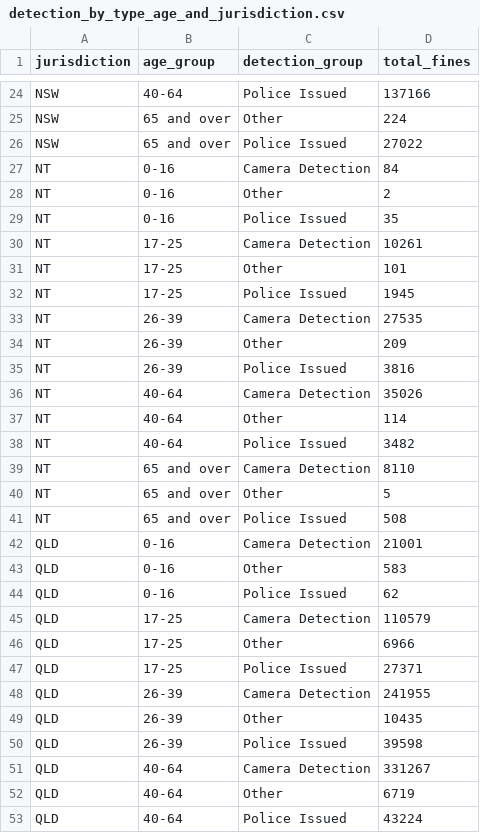
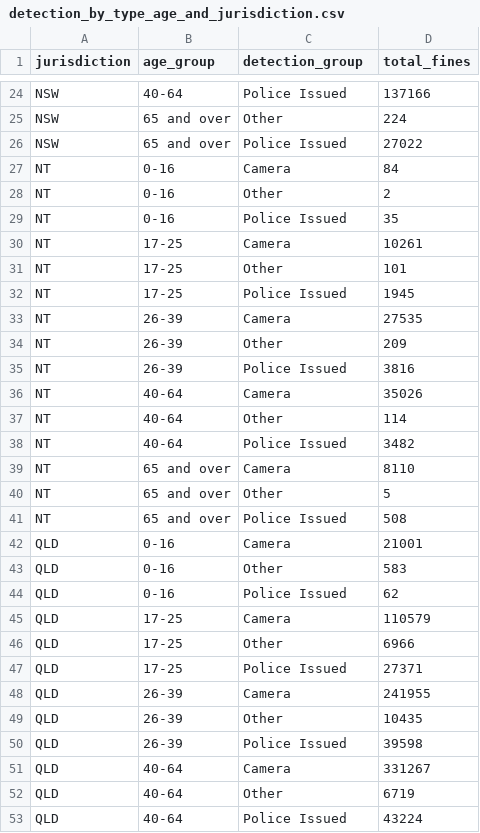
Before and after one commit to dt-azure/COS30045, a CSV file: data/detection_by_type_age_and_jurisdiction.csv, drawn as a sheet; only a part is shown, gaps mark what is left out; the diff covers the shown part only.

```diff
--- a/data/detection_by_type_age_and_jurisdiction.csv
+++ b/data/detection_by_type_age_and_jurisdiction.csv
@@ -26,27 +26,27 @@ NSW,65 and over,Other,224
 NSW,65 and over,Police Issued,27022
-NT,0-16,Camera Detection,84
+NT,0-16,Camera,84
 NT,0-16,Other,2
 NT,0-16,Police Issued,35
-NT,17-25,Camera Detection,10261
+NT,17-25,Camera,10261
 NT,17-25,Other,101
 NT,17-25,Police Issued,1945
-NT,26-39,Camera Detection,27535
+NT,26-39,Camera,27535
 NT,26-39,Other,209
 NT,26-39,Police Issued,3816
-NT,40-64,Camera Detection,35026
+NT,40-64,Camera,35026
 NT,40-64,Other,114
 NT,40-64,Police Issued,3482
-NT,65 and over,Camera Detection,8110
+NT,65 and over,Camera,8110
 NT,65 and over,Other,5
 NT,65 and over,Police Issued,508
-QLD,0-16,Camera Detection,21001
+QLD,0-16,Camera,21001
 QLD,0-16,Other,583
 QLD,0-16,Police Issued,62
-QLD,17-25,Camera Detection,110579
+QLD,17-25,Camera,110579
 QLD,17-25,Other,6966
 QLD,17-25,Police Issued,27371
-QLD,26-39,Camera Detection,241955
+QLD,26-39,Camera,241955
 QLD,26-39,Other,10435
 QLD,26-39,Police Issued,39598
-QLD,40-64,Camera Detection,331267
+QLD,40-64,Camera,331267
 QLD,40-64,Other,6719
```
Also changed, not shown: 26 edited cells elsewhere in this file, data/total_fines_by_month.csv, 27 other files.
